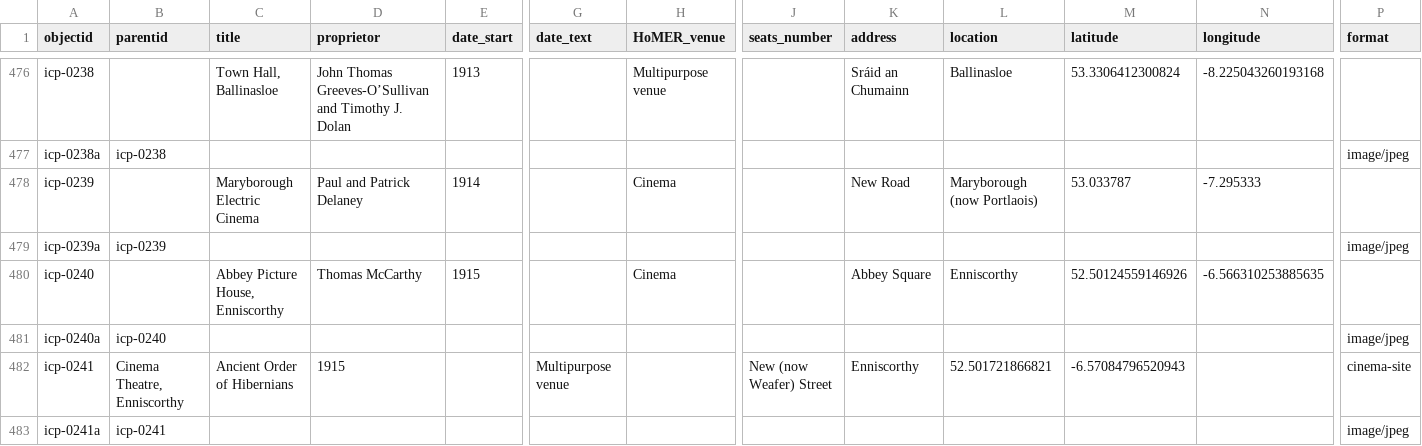
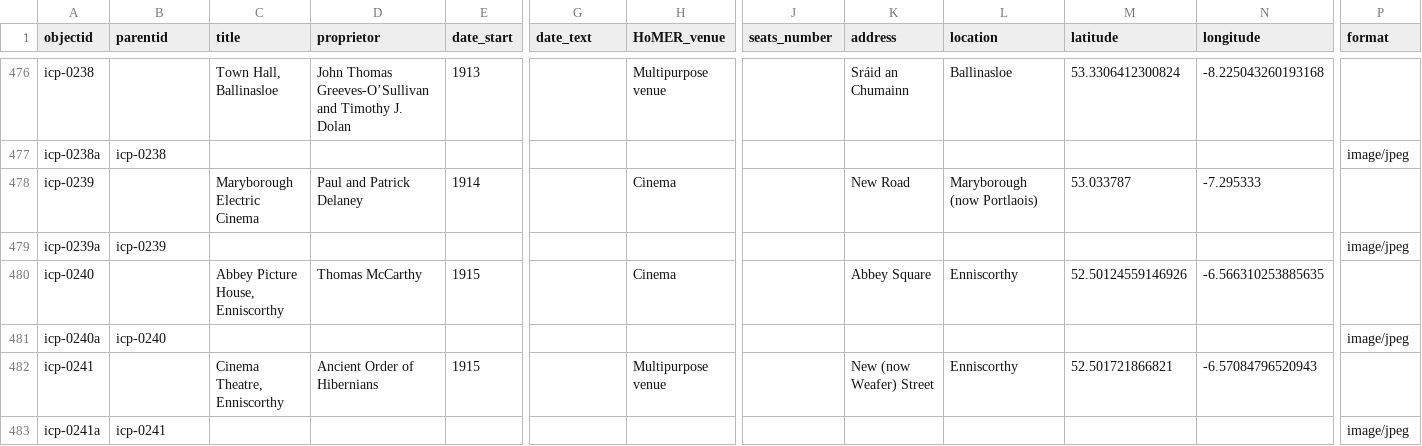
Before and after one commit to evanwill/cinema-template-prototype, a CSV file: _data/icp.csv, drawn as a sheet; only a part is shown, gaps mark what is left out; the diff covers the shown part only; the diff names each change by its address in the sheet, - before the commit and + after, or states it on an @@ line.

Commit message:
Update icp.csv

```diff
--- a/_data/icp.csv
+++ b/_data/icp.csv
-B482 (parentid): Cinema Theatre, Enniscorthy
+B482 (parentid): (empty)
-C482 (title): Ancient Order of Hibernians
+C482 (title): Cinema Theatre, Enniscorthy
-D482 (proprietor): 1915
+D482 (proprietor): Ancient Order of Hibernians
-E482 (date_start): (empty)
+E482 (date_start): 1915
-G482 (date_text): Multipurpose venue
+G482 (date_text): (empty)
-H482 (HoMER_venue): (empty)
+H482 (HoMER_venue): Multipurpose venue
-J482 (seats_number): New (now Weafer) Street
+J482 (seats_number): (empty)
-K482 (address): Enniscorthy
+K482 (address): New (now Weafer) Street
-L482 (location): 52.501721866821
+L482 (location): Enniscorthy
-M482 (latitude): -6.57084796520943
+M482 (latitude): 52.501721866821
-N482 (longitude): (empty)
+N482 (longitude): -6.57084796520943
-P482 (format): cinema-site
+P482 (format): (empty)
```
Also changed, not shown: 5 edited cells elsewhere in this file.
